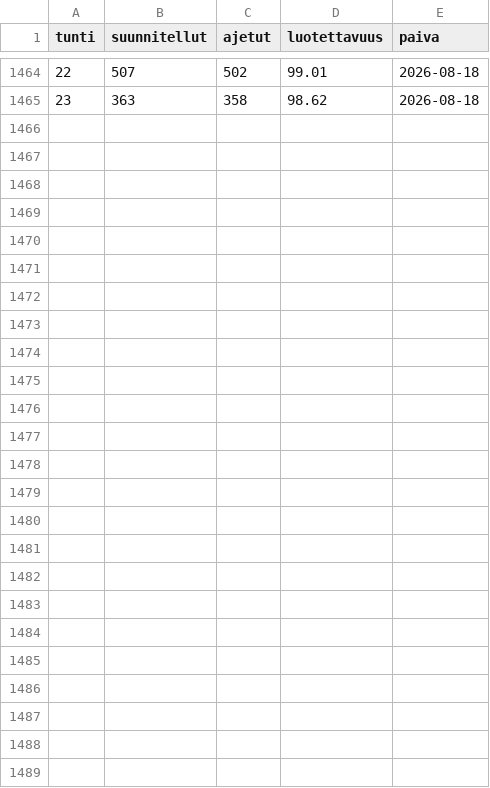
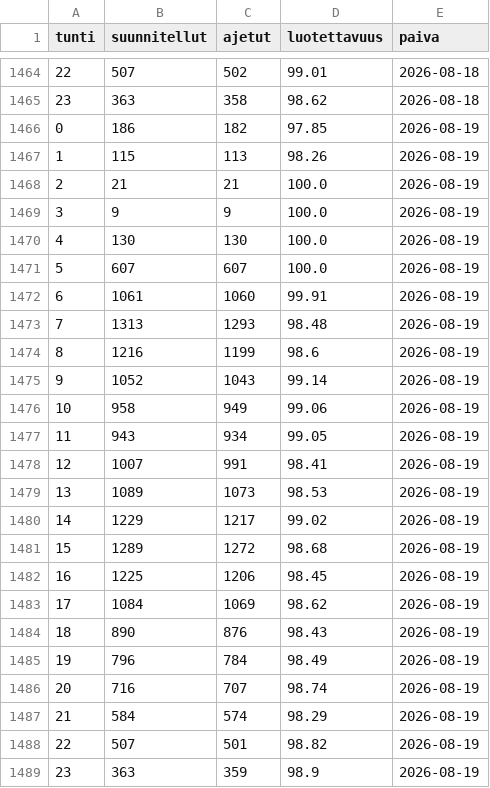
Before and after one commit to villeuusirauva-create/hsl-luotettavuus, a CSV file: tulokset/kellonaika.csv, drawn as a sheet; only a part is shown, gaps mark what is left out; the diff names each change by its address in the sheet, - before the commit and + after, or states it on an @@ line.

```diff
--- a/tulokset/kellonaika.csv
+++ b/tulokset/kellonaika.csv
+row 1466: 0 | 186 | 182 | 97.85 | 2026-08-19
+row 1467: 1 | 115 | 113 | 98.26 | 2026-08-19
+row 1468: 2 | 21 | 21 | 100.0 | 2026-08-19
+row 1469: 3 | 9 | 9 | 100.0 | 2026-08-19
+row 1470: 4 | 130 | 130 | 100.0 | 2026-08-19
+row 1471: 5 | 607 | 607 | 100.0 | 2026-08-19
+row 1472: 6 | 1061 | 1060 | 99.91 | 2026-08-19
+row 1473: 7 | 1313 | 1293 | 98.48 | 2026-08-19
+row 1474: 8 | 1216 | 1199 | 98.6 | 2026-08-19
+row 1475: 9 | 1052 | 1043 | 99.14 | 2026-08-19
+row 1476: 10 | 958 | 949 | 99.06 | 2026-08-19
+row 1477: 11 | 943 | 934 | 99.05 | 2026-08-19
+row 1478: 12 | 1007 | 991 | 98.41 | 2026-08-19
+row 1479: 13 | 1089 | 1073 | 98.53 | 2026-08-19
+row 1480: 14 | 1229 | 1217 | 99.02 | 2026-08-19
+row 1481: 15 | 1289 | 1272 | 98.68 | 2026-08-19
+row 1482: 16 | 1225 | 1206 | 98.45 | 2026-08-19
+row 1483: 17 | 1084 | 1069 | 98.62 | 2026-08-19
+row 1484: 18 | 890 | 876 | 98.43 | 2026-08-19
+row 1485: 19 | 796 | 784 | 98.49 | 2026-08-19
+row 1486: 20 | 716 | 707 | 98.74 | 2026-08-19
+row 1487: 21 | 584 | 574 | 98.29 | 2026-08-19
+row 1488: 22 | 507 | 501 | 98.82 | 2026-08-19
+row 1489: 23 | 363 | 359 | 98.9 | 2026-08-19
```
Also changed, not shown: tulokset/trendi.csv, 6 other files.
